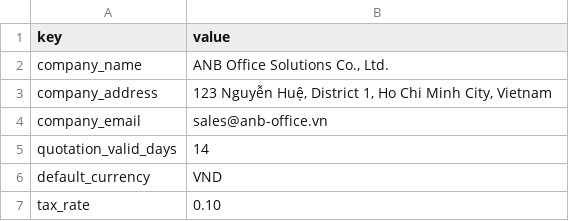
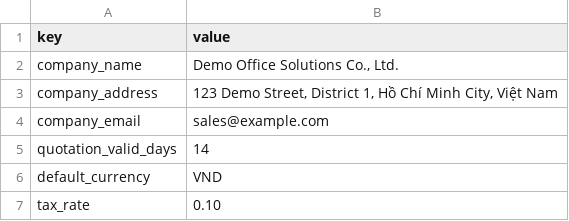
Before and after one commit to seankim84/quote_maker, a CSV file: data/Settings.csv, drawn as a sheet.

```diff
--- a/data/Settings.csv
+++ b/data/Settings.csv
@@ -1,5 +1,5 @@
 key,value
-company_name,"ANB Office Solutions Co., Ltd."
-company_address,"123 Nguyễn Huệ, District 1, Ho Chi Minh City, Vietnam"
-company_email,sales@anb-office.vn
+company_name,"Demo Office Solutions Co., Ltd."
+company_address,"123 Demo Street, District 1, Hồ Chí Minh City, Việt Nam"
+company_email,sales@example.com
 quotation_valid_days,14
```
Also changed, not shown: data/Customers.csv, 16 other files.
